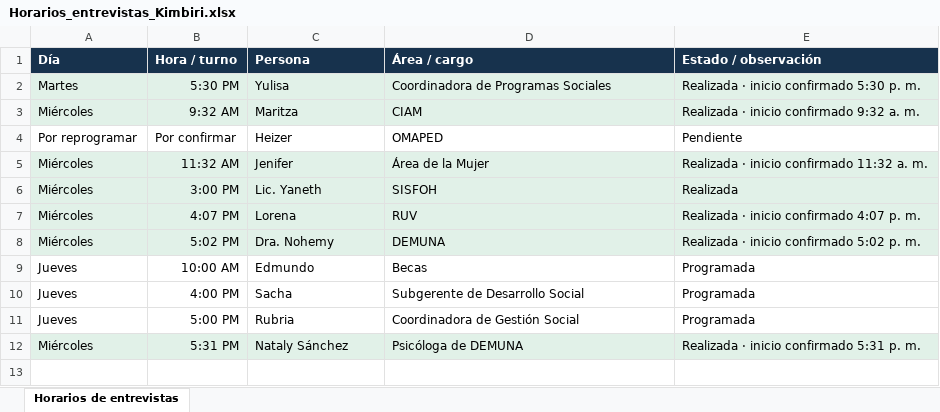
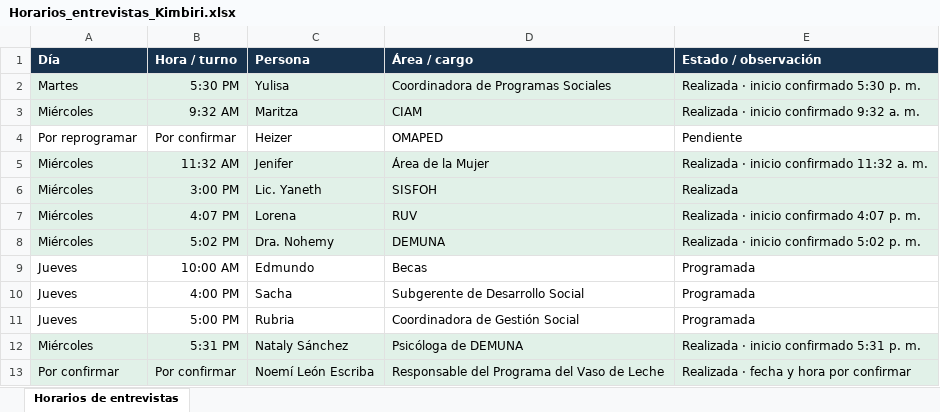
Before and after one commit to equipolej/kimbiri, an Excel workbook: documentos/Horarios_entrevistas_Kimbiri.xlsx, sheet Horarios de entrevistas, drawn as a sheet; values as stored, in another font and other column widths than the file's, no borders; the diff names each change by its address in the sheet, - before the commit and + after, or states it on an @@ line.

```diff
--- a/documentos/Horarios_entrevistas_Kimbiri.xlsx (sheet Horarios de entrevistas)
+++ b/documentos/Horarios_entrevistas_Kimbiri.xlsx (sheet Horarios de entrevistas)
+row 13: Por confirmar | Por confirmar | Noemí León Escriba | Responsable del Programa del Vaso de Leche | Realizada · fecha y hora por confirmar
```
Also changed, not shown: 1 other file.
